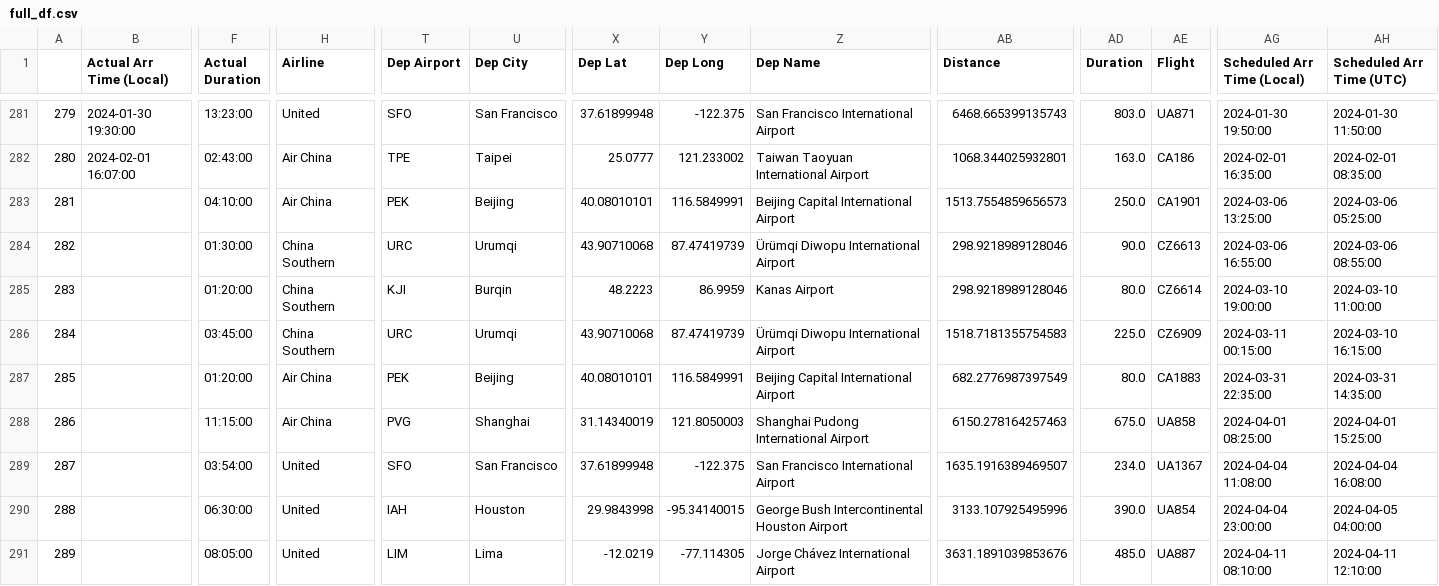
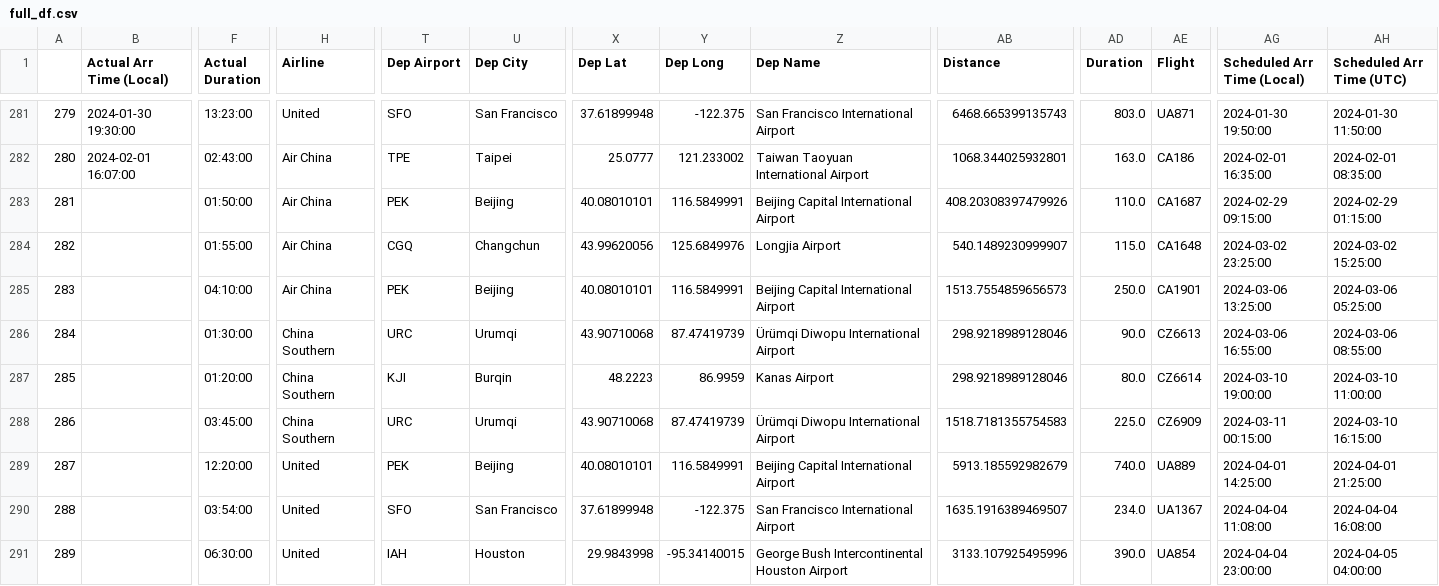
Before and after one commit to picrazy2/picrazy2.github.io, a CSV file: flightlog/full_df.csv, drawn as a sheet; only a part is shown, gaps mark what is left out; the shorter side is filled out with more unchanged rows; removed rows and columns are numbered as before the commit, all else as after; rows hold the shown columns only; the diff covers the shown part only; the diff names each change by its address in the sheet, - before the commit and + after, or states it on an @@ line.

```diff
--- a/flightlog/full_df.csv
+++ b/flightlog/full_df.csv
+row 283: 281 |  | 01:50:00 | Air China | PEK | Beijing | 40.08010101 | 116.5849991 | Beijing Capital International Airport | 408.20308397479926 | 110.0 | CA1687 | 2024-02-29 09:15:00 | 2024-02-29 01:15:00
+row 284: 282 |  | 01:55:00 | Air China | CGQ | Changchun | 43.99620056 | 125.6849976 | Longjia Airport | 540.1489230999907 | 115.0 | CA1648 | 2024-03-02 23:25:00 | 2024-03-02 15:25:00
@@ column A renumbered from row 285 down @@
-row 287: 285 |  | 01:20:00 | Air China | PEK | Beijing | 40.08010101 | 116.5849991 | Beijing Capital International Airport | 682.2776987397549 | 80.0 | CA1883 | 2024-03-31 22:35:00 | 2024-03-31 14:35:00
-F289 (Actual Duration): 11:15:00
+F289 (Actual Duration): 12:20:00
-H289 (Airline): Air China
+H289 (Airline): United
-T289 (Dep Airport): PVG
+T289 (Dep Airport): PEK
-U289 (Dep City): Shanghai
+U289 (Dep City): Beijing
-X289 (Dep Lat): 31.14340019
+X289 (Dep Lat): 40.08010101
-Y289 (Dep Long): 121.8050003
+Y289 (Dep Long): 116.5849991
-Z289 (Dep Name): Shanghai Pudong International Airport
+Z289 (Dep Name): Beijing Capital International Airport
-AB289 (Distance): 6150.278164257463
+AB289 (Distance): 5913.185592982679
-AD289 (Duration): 675.0
+AD289 (Duration): 740.0
-AE289 (Flight): UA858
+AE289 (Flight): UA889
-AG289 (Scheduled Arr Time (Local)): 2024-04-01 08:25:00
+AG289 (Scheduled Arr Time (Local)): 2024-04-01 14:25:00
-AH289 (Scheduled Arr Time (UTC)): 2024-04-01 15:25:00
+AH289 (Scheduled Arr Time (UTC)): 2024-04-01 21:25:00
```
Also changed, not shown: 4 edited cells elsewhere in this file, flightlog/flightlog.csv, 27 other files.
